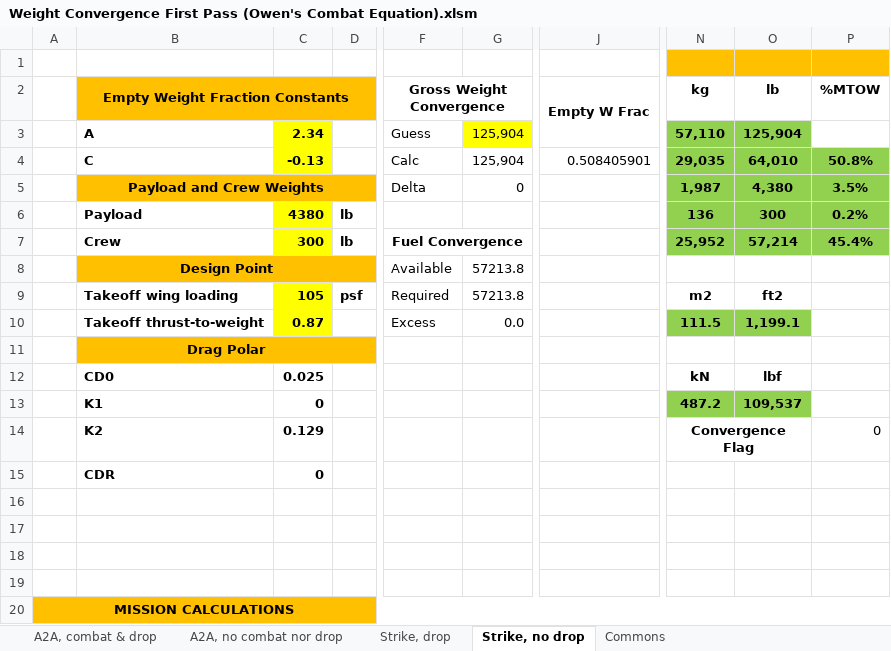
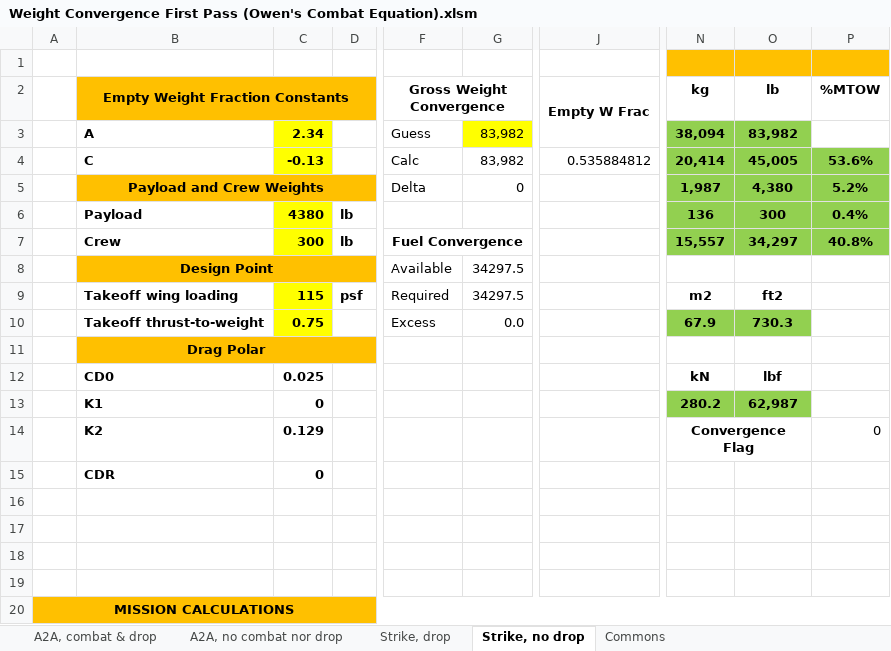
Before and after one commit to owenwrey/AircraftDesignGroup6, an Excel workbook: First Pass Gross Weight Convergence/Weight Convergence First Pass (Owen's Combat Equation).xlsm, sheet Strike, no drop, drawn as a sheet; only a part is shown, gaps mark what is left out; values as stored, in another font and other column widths than the file's, no borders; charts and pictures and conditional formats not drawn; the diff covers the shown part only; the diff names each change by its address in the sheet, - before the commit and + after, or states it on an @@ line.

Commit message:
update strike mission of first pass sizing

```diff
--- a/First Pass Gross Weight Convergence/Weight Convergence First Pass (Owen's Combat Equation).xlsm (sheet Strike, no drop)
+++ b/First Pass Gross Weight Convergence/Weight Convergence First Pass (Owen's Combat Equation).xlsm (sheet Strike, no drop)
-G3:G4: 125,904
+G3:G4: 83,982
-N3: 57,110
+N3: 38,094
-O3: 125,904
+O3: 83,982
-J4: 0.508405901
+J4: 0.535884812
-N4: 29,035
+N4: 20,414
-O4: 64,010
+O4: 45,005
-P4: 50.8%
+P4: 53.6%
-P5: 3.5%
+P5: 5.2%
-P6: 0.2%
+P6: 0.4%
-N7: 25,952
+N7: 15,557
-O7: 57,214
+O7: 34,297
-P7: 45.4%
+P7: 40.8%
-G8:G9: 57213.8
+G8:G9: 34297.5
-C9: 105
+C9: 115
-C10: 0.87
+C10: 0.75
-N10: 111.5
+N10: 67.9
-O10: 1,199.1
+O10: 730.3
-N13: 487.2
+N13: 280.2
-O13: 109,537
+O13: 62,987
```
Also changed, not shown: 86 edited cells elsewhere in this sheet.
